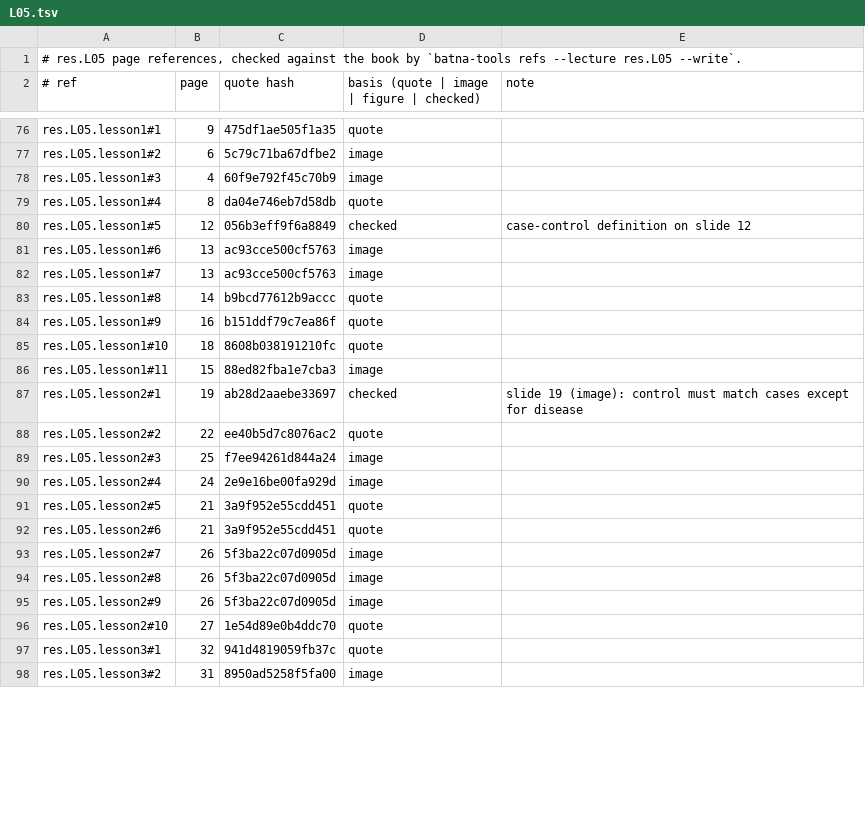
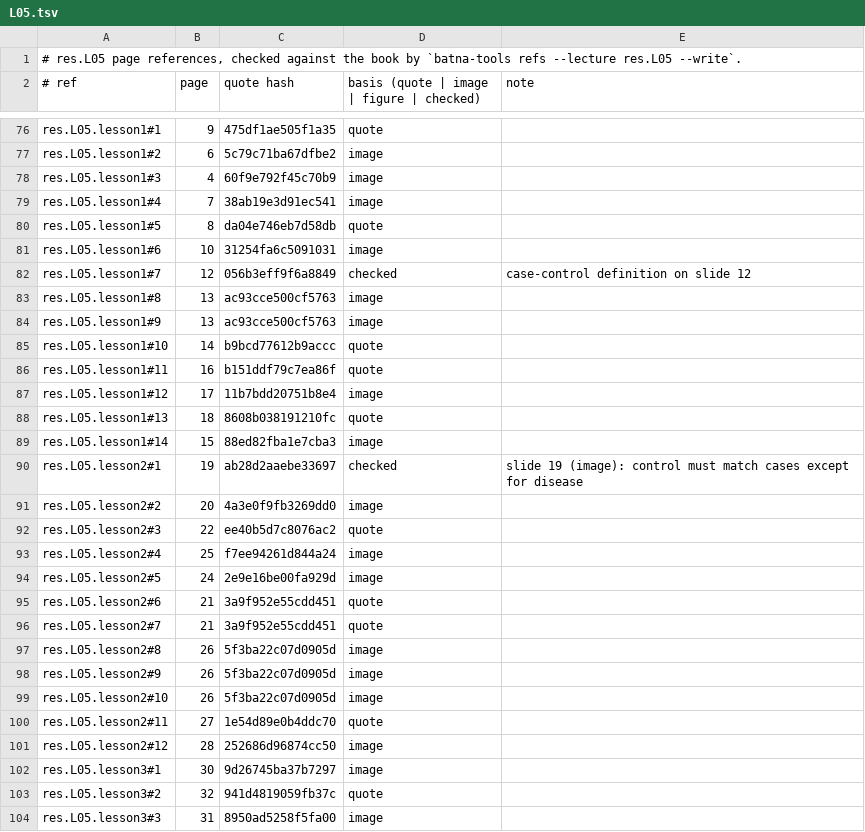
Before and after one commit to MohamedRef/Batna-app, a TSV file: content/book-refs/res/L05.tsv, drawn as a sheet; only a part is shown, gaps mark what is left out; the diff covers the shown part only.

Commit message:
res.L05 lessons teach every slide that carries a card (#916)
Part of #829. The cohort lesson split into the design and the measures of risk (new lesson6), new steps for the uncited slides, other slides listed in content/lesson-skips.yaml.

```diff
--- a/content/book-refs/res/L05.tsv
+++ b/content/book-refs/res/L05.tsv
@@ -78,21 +78,27 @@ res.L05.lesson1#2	6	5c79c71ba67dfbe2	image
 res.L05.lesson1#3	4	60f9e792f45c70b9	image	
-res.L05.lesson1#4	8	da04e746eb7d58db	quote	
-res.L05.lesson1#5	12	056b3eff9f6a8849	checked	case-control definition on slide 12
-res.L05.lesson1#6	13	ac93cce500cf5763	image	
-res.L05.lesson1#7	13	ac93cce500cf5763	image	
-res.L05.lesson1#8	14	b9bcd77612b9accc	quote	
-res.L05.lesson1#9	16	b151ddf79c7ea86f	quote	
-res.L05.lesson1#10	18	8608b038191210fc	quote	
-res.L05.lesson1#11	15	88ed82fba1e7cba3	image	
+res.L05.lesson1#4	7	38ab19e3d91ec541	image	
+res.L05.lesson1#5	8	da04e746eb7d58db	quote	
+res.L05.lesson1#6	10	31254fa6c5091031	image	
+res.L05.lesson1#7	12	056b3eff9f6a8849	checked	case-control definition on slide 12
+res.L05.lesson1#8	13	ac93cce500cf5763	image	
+res.L05.lesson1#9	13	ac93cce500cf5763	image	
+res.L05.lesson1#10	14	b9bcd77612b9accc	quote	
+res.L05.lesson1#11	16	b151ddf79c7ea86f	quote	
+res.L05.lesson1#12	17	11b7bdd20751b8e4	image	
+res.L05.lesson1#13	18	8608b038191210fc	quote	
+res.L05.lesson1#14	15	88ed82fba1e7cba3	image	
 res.L05.lesson2#1	19	ab28d2aaebe33697	checked	slide 19 (image): control must match cases except for disease
-res.L05.lesson2#2	22	ee40b5d7c8076ac2	quote	
-res.L05.lesson2#3	25	f7ee94261d844a24	image	
-res.L05.lesson2#4	24	2e9e16be00fa929d	image	
-res.L05.lesson2#5	21	3a9f952e55cdd451	quote	
+res.L05.lesson2#2	20	4a3e0f9fb3269dd0	image	
+res.L05.lesson2#3	22	ee40b5d7c8076ac2	quote	
+res.L05.lesson2#4	25	f7ee94261d844a24	image	
+res.L05.lesson2#5	24	2e9e16be00fa929d	image	
 res.L05.lesson2#6	21	3a9f952e55cdd451	quote	
-res.L05.lesson2#7	26	5f3ba22c07d0905d	image	
+res.L05.lesson2#7	21	3a9f952e55cdd451	quote	
 res.L05.lesson2#8	26	5f3ba22c07d0905d	image	
 res.L05.lesson2#9	26	5f3ba22c07d0905d	image	
-res.L05.lesson2#10	27	1e54d89e0b4ddc70	quote	
-res.L05.lesson3#1	32	941d4819059fb37c	quote	
-res.L05.lesson3#2	31	8950ad5258f5fa00	image	
+res.L05.lesson2#10	26	5f3ba22c07d0905d	image	
+res.L05.lesson2#11	27	1e54d89e0b4ddc70	quote	
+res.L05.lesson2#12	28	252686d96874cc50	image	
+res.L05.lesson3#1	30	9d26745ba37b7297	image	
+res.L05.lesson3#2	32	941d4819059fb37c	quote	
+res.L05.lesson3#3	31	8950ad5258f5fa00	image	
```
Also changed, not shown: 17 added rows, 1 removed row and 41 edited cells elsewhere in this file, 4 other files.
